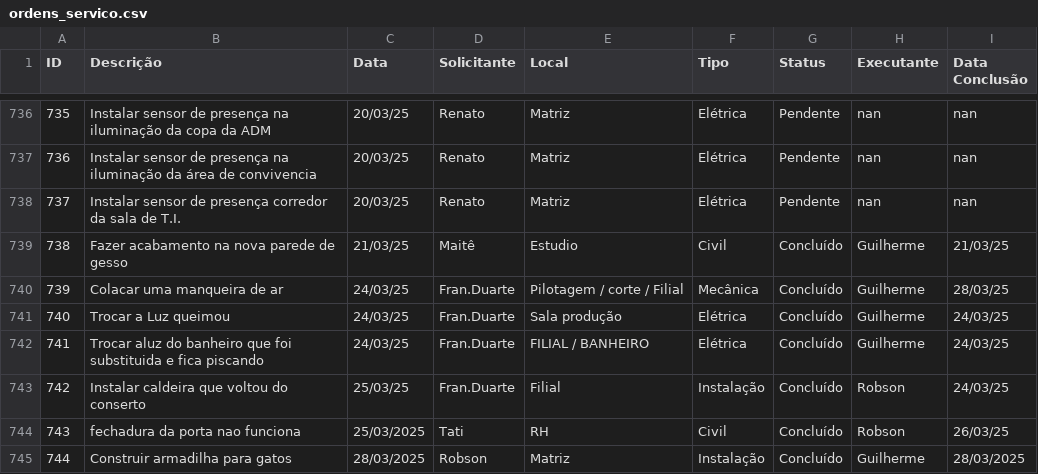
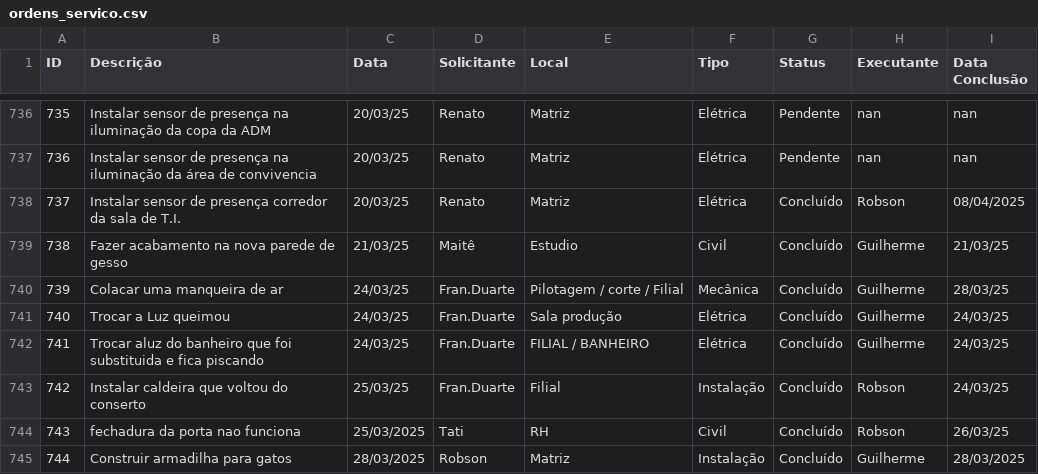
Before and after one commit to vilelarobson0971/os_manut, a CSV file: ordens_servico.csv, drawn as a sheet; only a part is shown, gaps mark what is left out.

Commit message:
Atualização automática do sistema de OS

```diff
--- a/ordens_servico.csv
+++ b/ordens_servico.csv
@@ -737,3 +737,3 @@ ID,Descrição,Data,Solicitante,Local,Tipo,Status,Executante,Data Conclusão
 736,Instalar sensor de presença na iluminação da área de convivencia,20/03/25,Renato,Matriz,Elétrica,Pendente,nan,nan
-737,Instalar sensor de presença corredor da sala de T.I.,20/03/25,Renato,Matriz,Elétrica,Pendente,nan,nan
+737,Instalar sensor de presença corredor da sala de T.I.,20/03/25,Renato,Matriz,Elétrica,Concluído,Robson,08/04/2025
 738,Fazer acabamento na nova parede de gesso,21/03/25,Maitê,Estudio,Civil,Concluído,Guilherme,21/03/25
```
